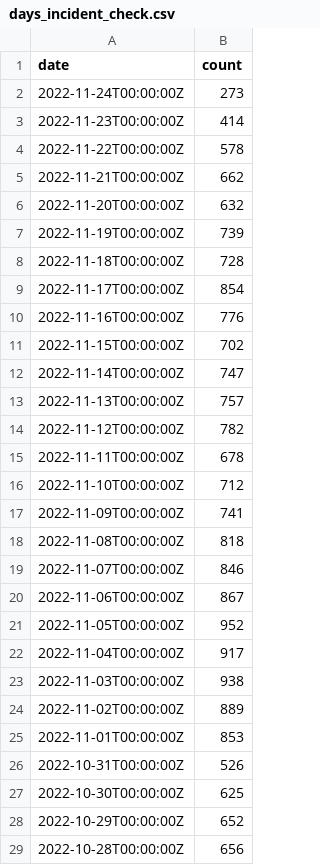
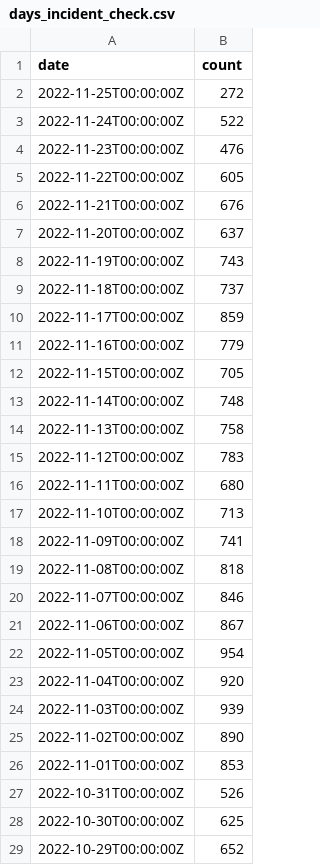
Before and after one commit to abcotvdata/safetytracker_houston, a CSV file: data/output/reference/days_incident_check.csv, drawn as a sheet; only a part is shown; the shorter side is filled out with more unchanged rows.

```diff
--- a/data/output/reference/days_incident_check.csv
+++ b/data/output/reference/days_incident_check.csv
@@ -1,17 +1,18 @@
 date,count
-2022-11-24T00:00:00Z,273
-2022-11-23T00:00:00Z,414
-2022-11-22T00:00:00Z,578
-2022-11-21T00:00:00Z,662
-2022-11-20T00:00:00Z,632
-2022-11-19T00:00:00Z,739
-2022-11-18T00:00:00Z,728
-2022-11-17T00:00:00Z,854
-2022-11-16T00:00:00Z,776
-2022-11-15T00:00:00Z,702
-2022-11-14T00:00:00Z,747
-2022-11-13T00:00:00Z,757
-2022-11-12T00:00:00Z,782
-2022-11-11T00:00:00Z,678
-2022-11-10T00:00:00Z,712
+2022-11-25T00:00:00Z,272
+2022-11-24T00:00:00Z,522
+2022-11-23T00:00:00Z,476
+2022-11-22T00:00:00Z,605
+2022-11-21T00:00:00Z,676
+2022-11-20T00:00:00Z,637
+2022-11-19T00:00:00Z,743
+2022-11-18T00:00:00Z,737
+2022-11-17T00:00:00Z,859
+2022-11-16T00:00:00Z,779
+2022-11-15T00:00:00Z,705
+2022-11-14T00:00:00Z,748
+2022-11-13T00:00:00Z,758
+2022-11-12T00:00:00Z,783
+2022-11-11T00:00:00Z,680
+2022-11-10T00:00:00Z,713
 2022-11-09T00:00:00Z,741
@@ -20,6 +21,6 @@ date,count
 2022-11-06T00:00:00Z,867
-2022-11-05T00:00:00Z,952
-2022-11-04T00:00:00Z,917
-2022-11-03T00:00:00Z,938
-2022-11-02T00:00:00Z,889
+2022-11-05T00:00:00Z,954
+2022-11-04T00:00:00Z,920
+2022-11-03T00:00:00Z,939
+2022-11-02T00:00:00Z,890
 2022-11-01T00:00:00Z,853
```
Also changed, not shown: data/output/beat/assaults_beat.csv, data/output/beat/beat_category.csv, 54 other files.
